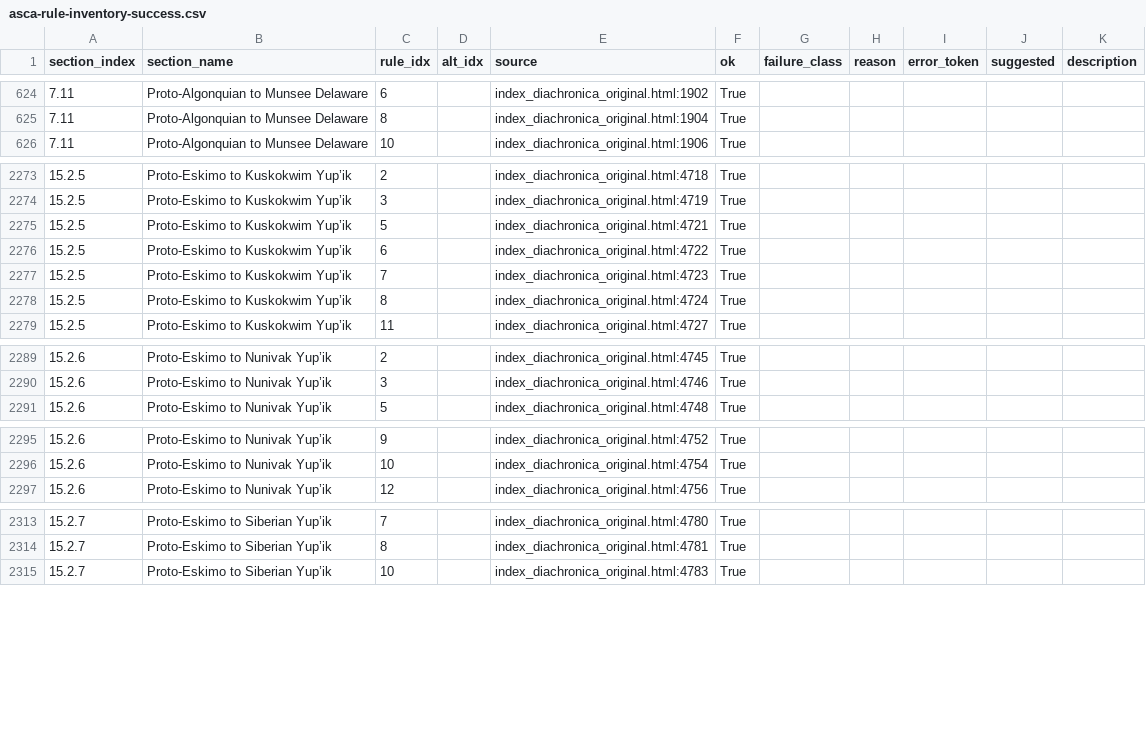
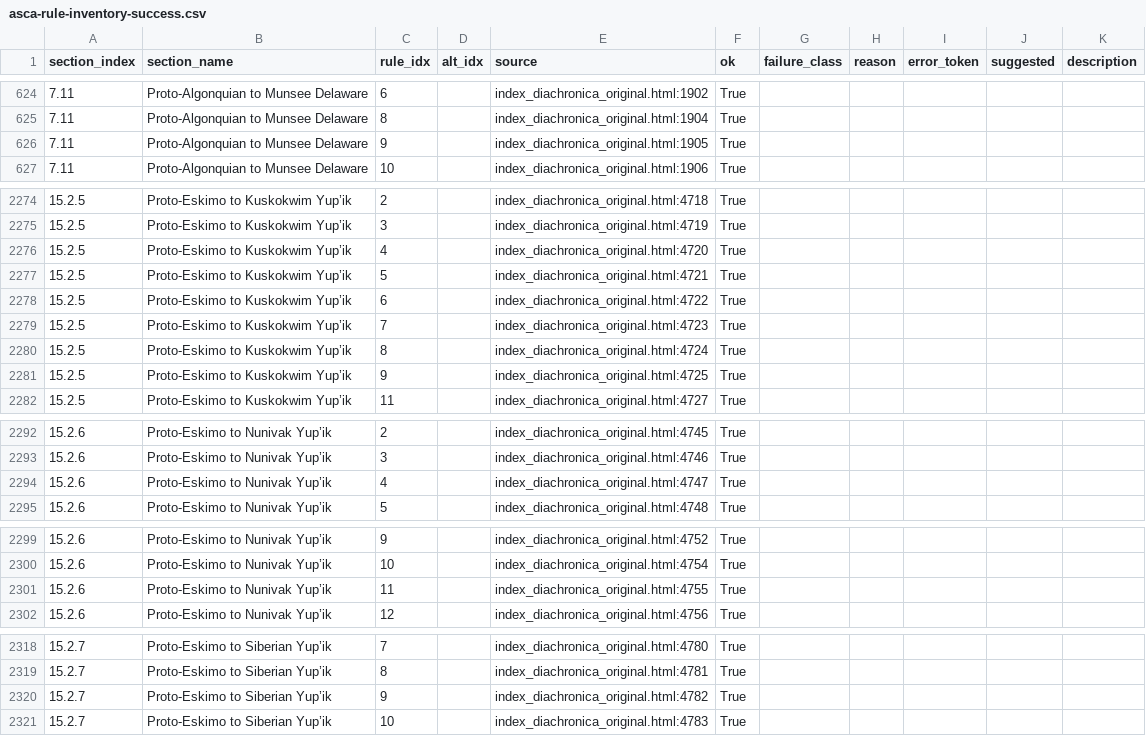
Before and after one commit to Pappa/conlanger, a CSV file: .scratch/cleaned-rule-corpus/inventory/asca-rule-inventory-success.csv, drawn as a sheet; only a part is shown, gaps mark what is left out; the diff covers the shown part only.

```diff
--- a/.scratch/cleaned-rule-corpus/inventory/asca-rule-inventory-success.csv
+++ b/.scratch/cleaned-rule-corpus/inventory/asca-rule-inventory-success.csv
@@ -625,2 +625,3 @@ section_index,section_name,rule_idx,alt_idx,source,ok,failure_class,reason,error
 7.11,Proto-Algonquian to Munsee Delaware,8,,index_diachronica_original.html:1904,True,,,,,
+7.11,Proto-Algonquian to Munsee Delaware,9,,index_diachronica_original.html:1905,True,,,,,
 7.11,Proto-Algonquian to Munsee Delaware,10,,index_diachronica_original.html:1906,True,,,,,
@@ -2274,2 +2275,3 @@ section_index,section_name,rule_idx,alt_idx,source,ok,failure_class,reason,error
 15.2.5,Proto-Eskimo to Kuskokwim Yup’ik,3,,index_diachronica_original.html:4719,True,,,,,
+15.2.5,Proto-Eskimo to Kuskokwim Yup’ik,4,,index_diachronica_original.html:4720,True,,,,,
 15.2.5,Proto-Eskimo to Kuskokwim Yup’ik,5,,index_diachronica_original.html:4721,True,,,,,
@@ -2278,2 +2280,3 @@ section_index,section_name,rule_idx,alt_idx,source,ok,failure_class,reason,error
 15.2.5,Proto-Eskimo to Kuskokwim Yup’ik,8,,index_diachronica_original.html:4724,True,,,,,
+15.2.5,Proto-Eskimo to Kuskokwim Yup’ik,9,,index_diachronica_original.html:4725,True,,,,,
 15.2.5,Proto-Eskimo to Kuskokwim Yup’ik,11,,index_diachronica_original.html:4727,True,,,,,
@@ -2290,2 +2293,3 @@ section_index,section_name,rule_idx,alt_idx,source,ok,failure_class,reason,error
 15.2.6,Proto-Eskimo to Nunivak Yup’ik,3,,index_diachronica_original.html:4746,True,,,,,
+15.2.6,Proto-Eskimo to Nunivak Yup’ik,4,,index_diachronica_original.html:4747,True,,,,,
 15.2.6,Proto-Eskimo to Nunivak Yup’ik,5,,index_diachronica_original.html:4748,True,,,,,
@@ -2296,2 +2300,3 @@ section_index,section_name,rule_idx,alt_idx,source,ok,failure_class,reason,error
 15.2.6,Proto-Eskimo to Nunivak Yup’ik,10,,index_diachronica_original.html:4754,True,,,,,
+15.2.6,Proto-Eskimo to Nunivak Yup’ik,11,,index_diachronica_original.html:4755,True,,,,,
 15.2.6,Proto-Eskimo to Nunivak Yup’ik,12,,index_diachronica_original.html:4756,True,,,,,
@@ -2314,2 +2319,3 @@ section_index,section_name,rule_idx,alt_idx,source,ok,failure_class,reason,error
 15.2.7,Proto-Eskimo to Siberian Yup’ik,8,,index_diachronica_original.html:4781,True,,,,,
+15.2.7,Proto-Eskimo to Siberian Yup’ik,9,,index_diachronica_original.html:4782,True,,,,,
 15.2.7,Proto-Eskimo to Siberian Yup’ik,10,,index_diachronica_original.html:4783,True,,,,,
```
Also changed, not shown: 1 added row elsewhere in this file, .scratch/cleaned-rule-corpus/inventory/asca-rule-inventory-error.csv, .scratch/cleaned-rule-corpus/inventory/manual_mappings_matched_rules.csv, 5 other files.
